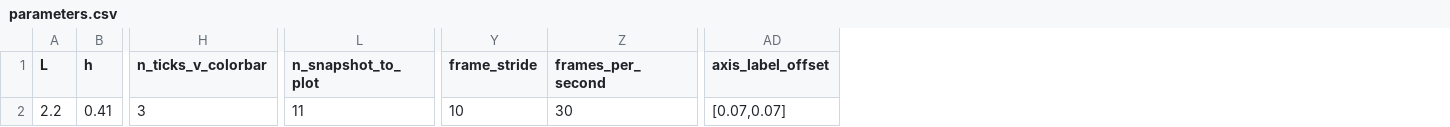
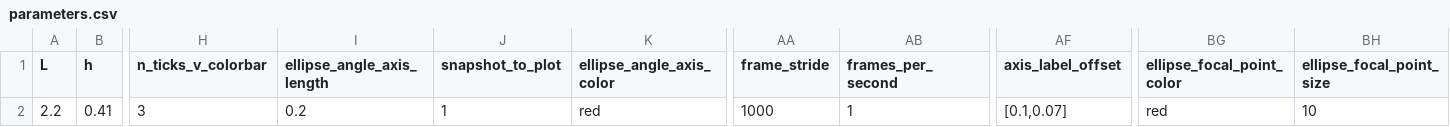
Before and after one commit to mcastel1/paper_ale, a CSV file: figures/figure_1/parameters.csv, drawn as a sheet; only a part is shown, gaps mark what is left out; removed rows and columns are numbered as before the commit, all else as after; the diff names each change by its address in the sheet, - before the commit and + after, or states it on an @@ line.

Commit message:
Update plot.py

```diff
--- a/figures/figure_1/parameters.csv
+++ b/figures/figure_1/parameters.csv
+column I (ellipse_angle_axis_length), row 2: 0.2
+column J (snapshot_to_plot), row 2: 1
+column K (ellipse_angle_axis_color), row 2: red
-column L (n_snapshot_to_plot), row 2: 11
+column BG (ellipse_focal_point_color), row 2: red
+column BH (ellipse_focal_point_size), row 2: 10
-AA2 (frame_stride): 10
+AA2 (frame_stride): 1000
-AB2 (frames_per_second): 30
+AB2 (frames_per_second): 1
-AF2 (axis_label_offset): [0.07,0.07]
+AF2 (axis_label_offset): [0.1,0.07]
```
Also changed, not shown: 5 other files.
